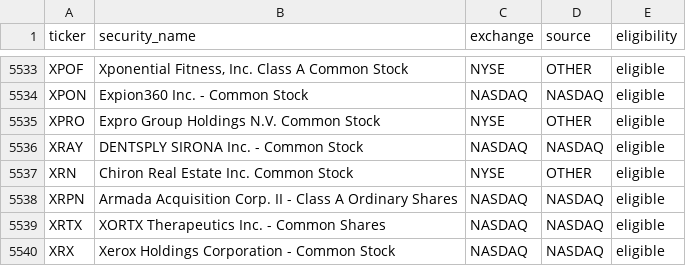
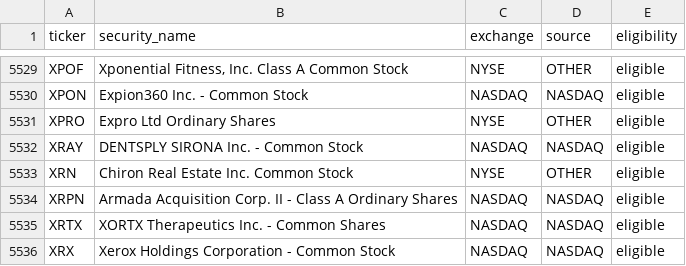
Before and after one commit to eason1232123/eason-quant-cloud-sync, a CSV file: docs/market_universe.csv, drawn as a sheet; only a part is shown, gaps mark what is left out; the diff covers the shown part only.

```diff
--- a/docs/market_universe.csv
+++ b/docs/market_universe.csv
@@ -5534,3 +5530,3 @@ XPOF,"Xponential Fitness, Inc. Class A Common Stock",NYSE,OTHER,eligible
 XPON,Expion360 Inc. - Common Stock,NASDAQ,NASDAQ,eligible
-XPRO,Expro Group Holdings N.V. Common Stock,NYSE,OTHER,eligible
+XPRO,Expro Ltd Ordinary Shares,NYSE,OTHER,eligible
 XRAY,DENTSPLY SIRONA Inc. - Common Stock,NASDAQ,NASDAQ,eligible
```
Also changed, not shown: 4 removed rows and 1 edited cell elsewhere in this file, docs/MDB_daily.csv, docs/USMV_daily.csv, 48 other files.
